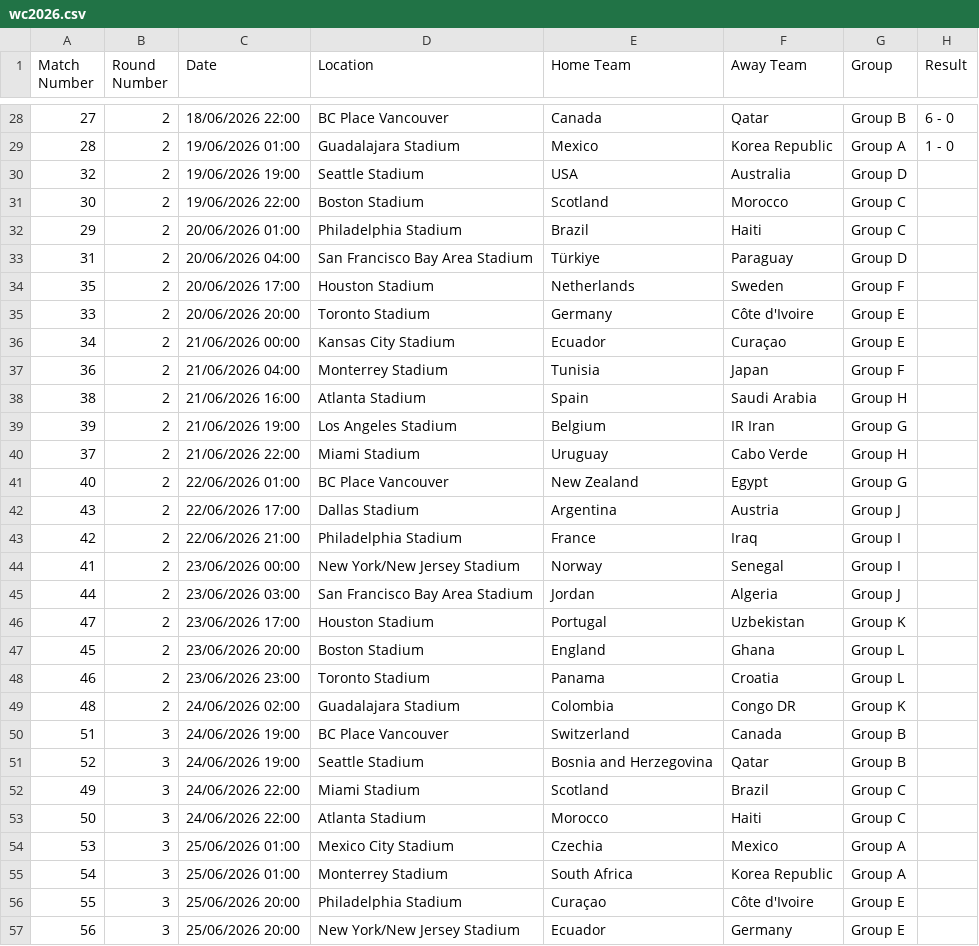
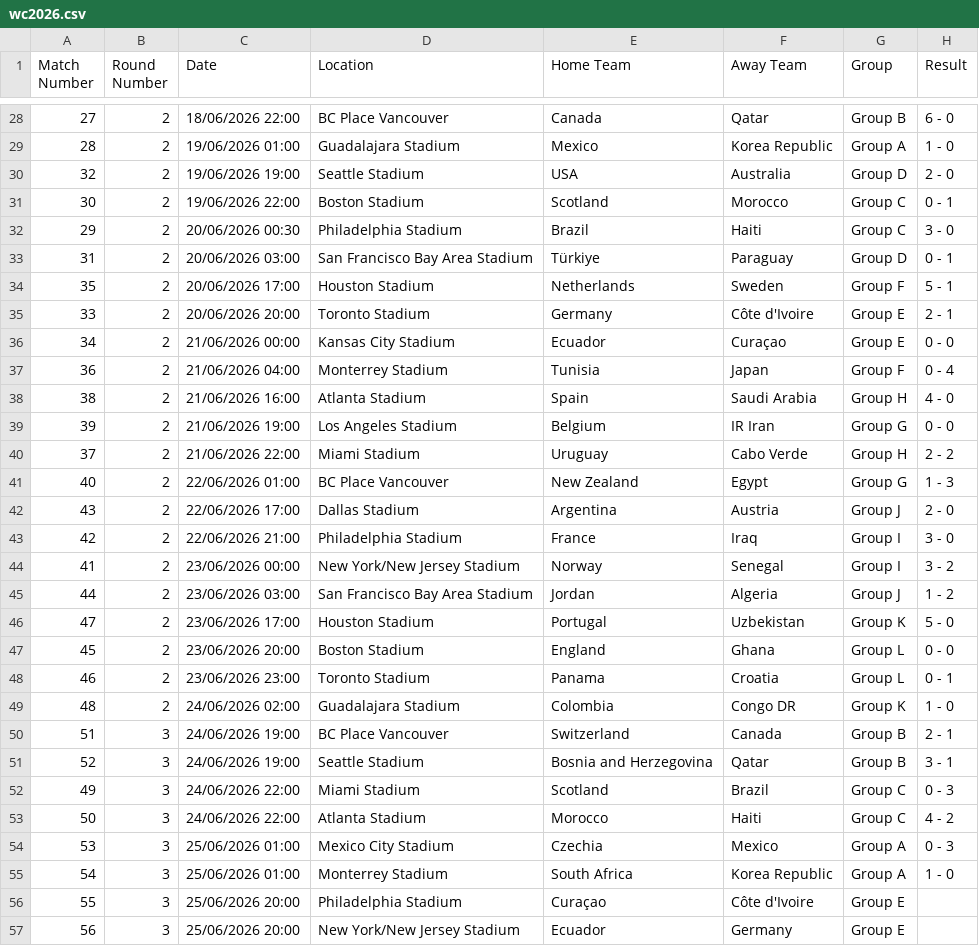
Before and after one commit to ps9786/pl-predictions, a CSV file: wc/wc2026.csv, drawn as a sheet; only a part is shown, gaps mark what is left out; the diff covers the shown part only.

```diff
--- a/wc/wc2026.csv
+++ b/wc/wc2026.csv
@@ -29,28 +29,28 @@ Match Number,Round Number,Date,Location,Home Team,Away Team,Group,Result
 28,2,19/06/2026 01:00,Guadalajara Stadium,Mexico,Korea Republic,Group A,1 - 0
-32,2,19/06/2026 19:00,Seattle Stadium,USA,Australia,Group D,
-30,2,19/06/2026 22:00,Boston Stadium,Scotland,Morocco,Group C,
-29,2,20/06/2026 01:00,Philadelphia Stadium,Brazil,Haiti,Group C,
-31,2,20/06/2026 04:00,San Francisco Bay Area Stadium,Türkiye,Paraguay,Group D,
-35,2,20/06/2026 17:00,Houston Stadium,Netherlands,Sweden,Group F,
-33,2,20/06/2026 20:00,Toronto Stadium,Germany,Côte d'Ivoire,Group E,
-34,2,21/06/2026 00:00,Kansas City Stadium,Ecuador,Curaçao,Group E,
-36,2,21/06/2026 04:00,Monterrey Stadium,Tunisia,Japan,Group F,
-38,2,21/06/2026 16:00,Atlanta Stadium,Spain,Saudi Arabia,Group H,
-39,2,21/06/2026 19:00,Los Angeles Stadium,Belgium,IR Iran,Group G,
-37,2,21/06/2026 22:00,Miami Stadium,Uruguay,Cabo Verde,Group H,
-40,2,22/06/2026 01:00,BC Place Vancouver,New Zealand,Egypt,Group G,
-43,2,22/06/2026 17:00,Dallas Stadium,Argentina,Austria,Group J,
-42,2,22/06/2026 21:00,Philadelphia Stadium,France,Iraq,Group I,
-41,2,23/06/2026 00:00,New York/New Jersey Stadium,Norway,Senegal,Group I,
-44,2,23/06/2026 03:00,San Francisco Bay Area Stadium,Jordan,Algeria,Group J,
-47,2,23/06/2026 17:00,Houston Stadium,Portugal,Uzbekistan,Group K,
-45,2,23/06/2026 20:00,Boston Stadium,England,Ghana,Group L,
-46,2,23/06/2026 23:00,Toronto Stadium,Panama,Croatia,Group L,
-48,2,24/06/2026 02:00,Guadalajara Stadium,Colombia,Congo DR,Group K,
-51,3,24/06/2026 19:00,BC Place Vancouver,Switzerland,Canada,Group B,
-52,3,24/06/2026 19:00,Seattle Stadium,Bosnia and Herzegovina,Qatar,Group B,
-49,3,24/06/2026 22:00,Miami Stadium,Scotland,Brazil,Group C,
-50,3,24/06/2026 22:00,Atlanta Stadium,Morocco,Haiti,Group C,
-53,3,25/06/2026 01:00,Mexico City Stadium,Czechia,Mexico,Group A,
-54,3,25/06/2026 01:00,Monterrey Stadium,South Africa,Korea Republic,Group A,
+32,2,19/06/2026 19:00,Seattle Stadium,USA,Australia,Group D,2 - 0
+30,2,19/06/2026 22:00,Boston Stadium,Scotland,Morocco,Group C,0 - 1
+29,2,20/06/2026 00:30,Philadelphia Stadium,Brazil,Haiti,Group C,3 - 0
+31,2,20/06/2026 03:00,San Francisco Bay Area Stadium,Türkiye,Paraguay,Group D,0 - 1
+35,2,20/06/2026 17:00,Houston Stadium,Netherlands,Sweden,Group F,5 - 1
+33,2,20/06/2026 20:00,Toronto Stadium,Germany,Côte d'Ivoire,Group E,2 - 1
+34,2,21/06/2026 00:00,Kansas City Stadium,Ecuador,Curaçao,Group E,0 - 0
+36,2,21/06/2026 04:00,Monterrey Stadium,Tunisia,Japan,Group F,0 - 4
+38,2,21/06/2026 16:00,Atlanta Stadium,Spain,Saudi Arabia,Group H,4 - 0
+39,2,21/06/2026 19:00,Los Angeles Stadium,Belgium,IR Iran,Group G,0 - 0
+37,2,21/06/2026 22:00,Miami Stadium,Uruguay,Cabo Verde,Group H,2 - 2
+40,2,22/06/2026 01:00,BC Place Vancouver,New Zealand,Egypt,Group G,1 - 3
+43,2,22/06/2026 17:00,Dallas Stadium,Argentina,Austria,Group J,2 - 0
+42,2,22/06/2026 21:00,Philadelphia Stadium,France,Iraq,Group I,3 - 0
+41,2,23/06/2026 00:00,New York/New Jersey Stadium,Norway,Senegal,Group I,3 - 2
+44,2,23/06/2026 03:00,San Francisco Bay Area Stadium,Jordan,Algeria,Group J,1 - 2
+47,2,23/06/2026 17:00,Houston Stadium,Portugal,Uzbekistan,Group K,5 - 0
+45,2,23/06/2026 20:00,Boston Stadium,England,Ghana,Group L,0 - 0
+46,2,23/06/2026 23:00,Toronto Stadium,Panama,Croatia,Group L,0 - 1
+48,2,24/06/2026 02:00,Guadalajara Stadium,Colombia,Congo DR,Group K,1 - 0
+51,3,24/06/2026 19:00,BC Place Vancouver,Switzerland,Canada,Group B,2 - 1
+52,3,24/06/2026 19:00,Seattle Stadium,Bosnia and Herzegovina,Qatar,Group B,3 - 1
+49,3,24/06/2026 22:00,Miami Stadium,Scotland,Brazil,Group C,0 - 3
+50,3,24/06/2026 22:00,Atlanta Stadium,Morocco,Haiti,Group C,4 - 2
+53,3,25/06/2026 01:00,Mexico City Stadium,Czechia,Mexico,Group A,0 - 3
+54,3,25/06/2026 01:00,Monterrey Stadium,South Africa,Korea Republic,Group A,1 - 0
 55,3,25/06/2026 20:00,Philadelphia Stadium,Curaçao,Côte d'Ivoire,Group E,
```
Also changed, not shown: 9 edited cells elsewhere in this file, 1 other file.
